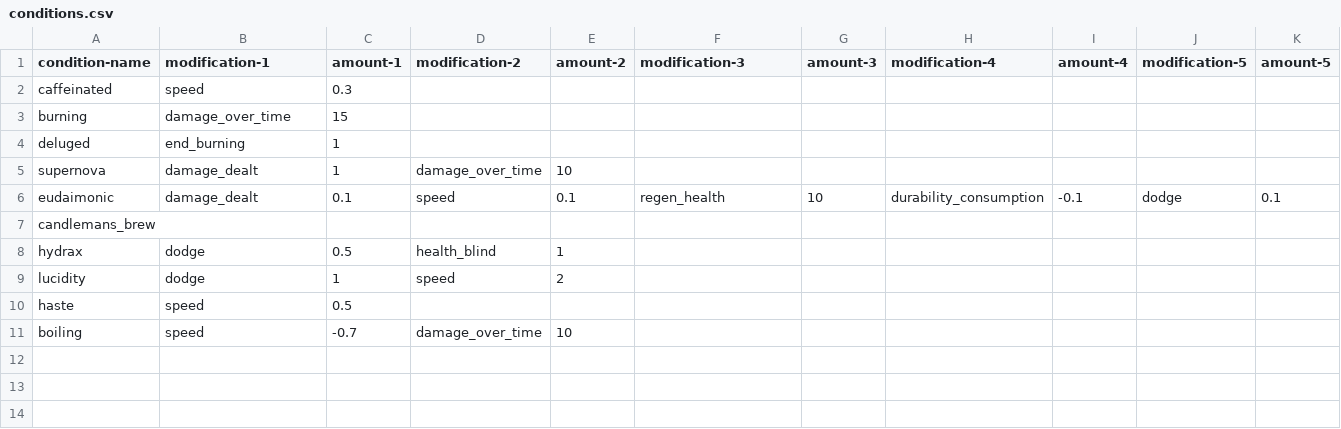
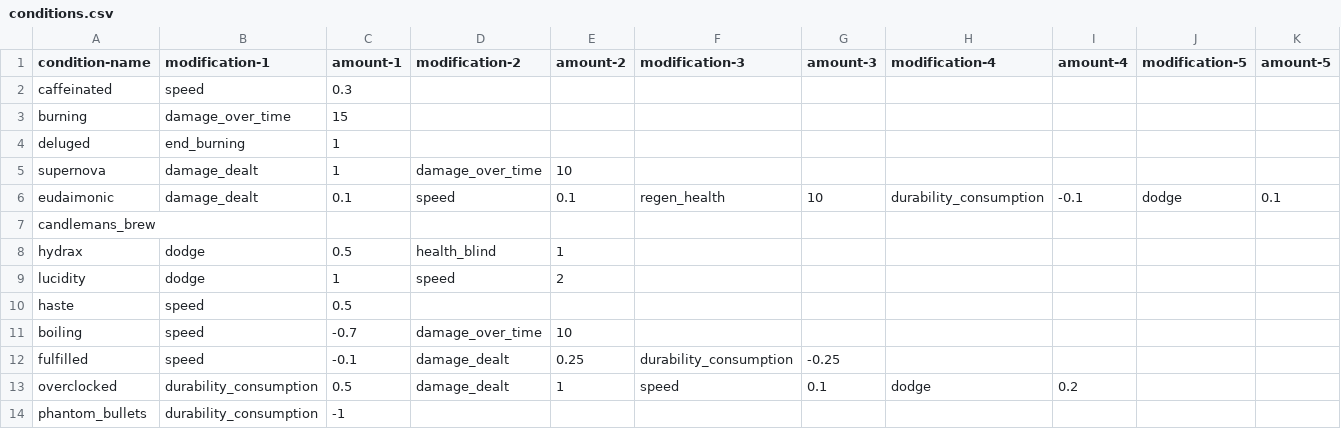
Before and after one commit to AidanCooper2003/AshenSkies, a CSV file: csv/conditions.csv, drawn as a sheet.

```diff
--- a/csv/conditions.csv
+++ b/csv/conditions.csv
@@ -11 +11,4 @@ haste,speed,0.5,,,,,,,,
 boiling,speed,-0.7,damage_over_time,10,,,,,,
+fulfilled,speed,-0.1,damage_dealt,0.25,durability_consumption,-0.25,,,,
+overclocked,durability_consumption,0.5,damage_dealt,1,speed,0.1,dodge,0.2,,
+phantom_bullets,durability_consumption,-1,,,,,,,,
```
Also changed, not shown: csv/recipes.csv, 34 other files.
